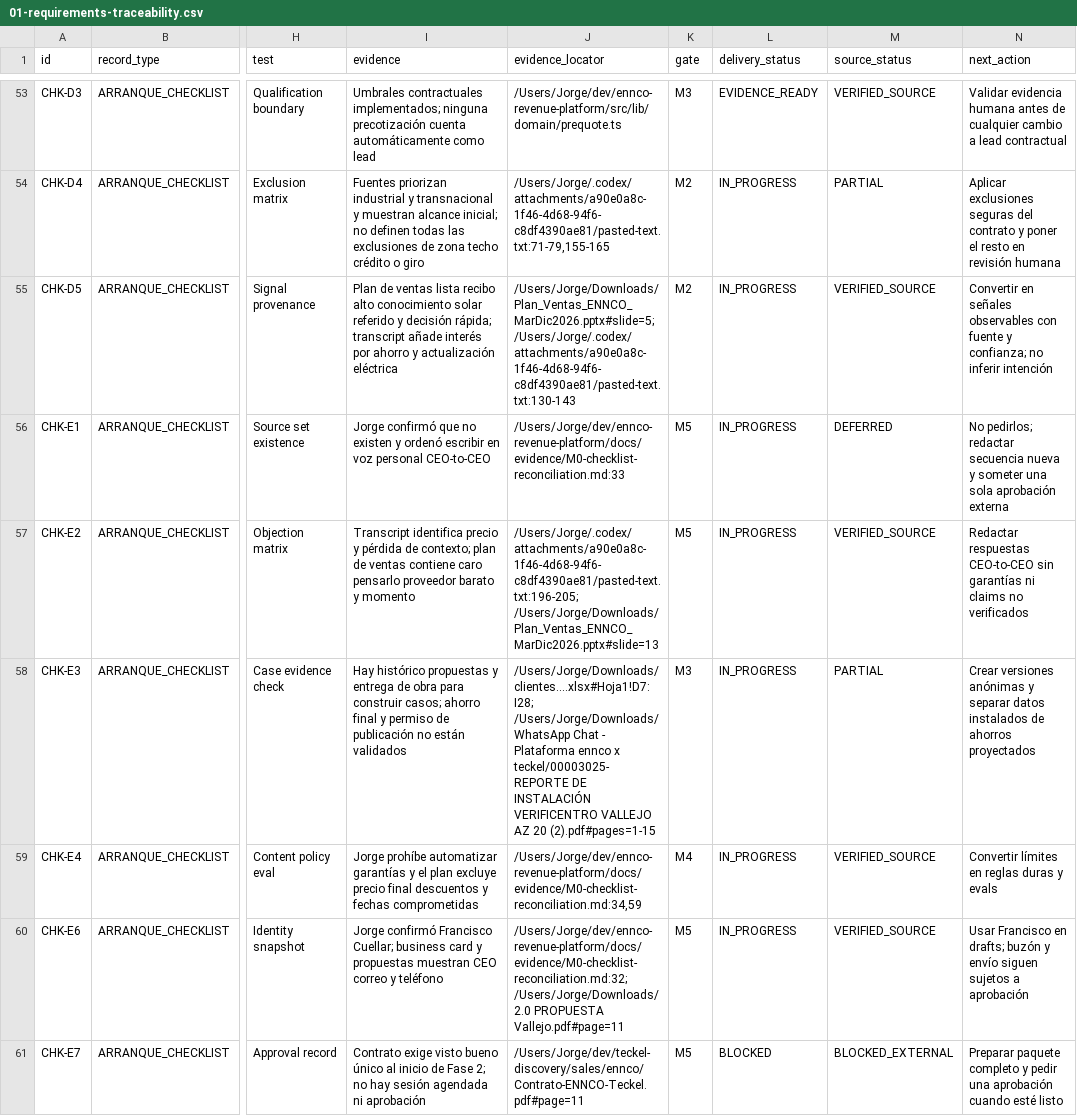
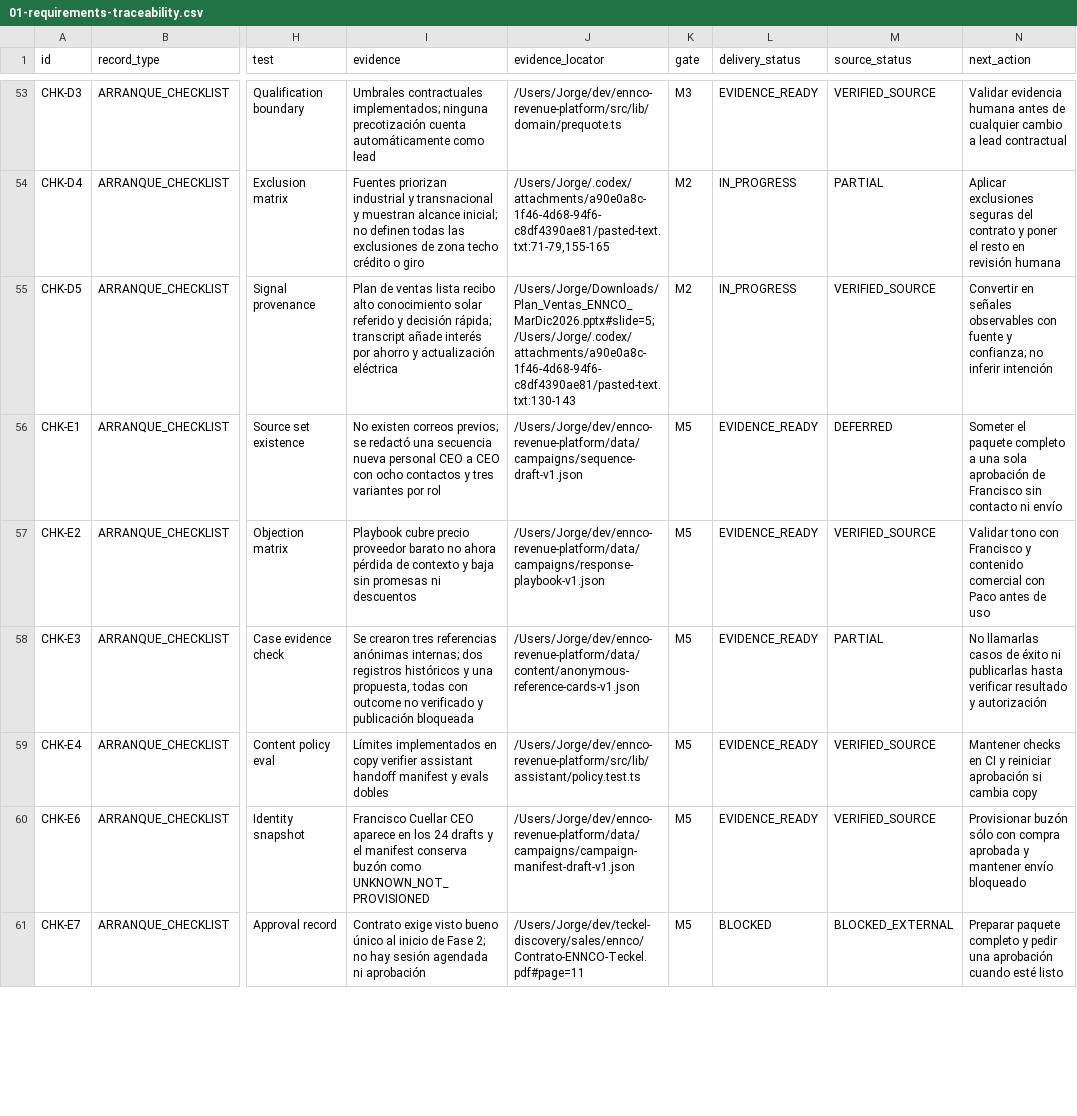
Before and after one commit to Jorge13MAIND/ennco-operacion, a CSV file: docs/01-requirements-traceability.csv, drawn as a sheet; only a part is shown, gaps mark what is left out; the diff covers the shown part only; the diff names each change by its address in the sheet, - before the commit and + after, or states it on an @@ line.

Commit message:
feat: close ENNCO M5 local canary gates

```diff
--- a/docs/01-requirements-traceability.csv
+++ b/docs/01-requirements-traceability.csv
-I56 (evidence): Jorge confirmó que no existen y ordenó escribir en voz personal CEO-to-CEO
+I56 (evidence): No existen correos previos; se redactó una secuencia nueva personal CEO a CEO con ocho contactos y tres variantes por rol
-J56 (evidence_locator): /Users/Jorge/dev/ennco-revenue-platform/docs/evidence/M0-checklist-reconciliation.md:33
+J56 (evidence_locator): /Users/Jorge/dev/ennco-revenue-platform/data/campaigns/sequence-draft-v1.json
-L56:L60 (delivery_status): IN_PROGRESS
+L56:L60 (delivery_status): EVIDENCE_READY
-N56 (next_action): No pedirlos; redactar secuencia nueva y someter una sola aprobación externa
+N56 (next_action): Someter el paquete completo a una sola aprobación de Francisco sin contacto ni envío
-I57 (evidence): Transcript identifica precio y pérdida de contexto; plan de ventas contiene caro pensarlo proveedor barato y momento
+I57 (evidence): Playbook cubre precio proveedor barato no ahora pérdida de contexto y baja sin promesas ni descuentos
-J57 (evidence_locator): /Users/Jorge/.codex/attachments/a90e0a8c-1f46-4d68-94f6-c8df4390ae81/pasted-text.txt:196-205; /Users/Jorge/Downloads/Plan_Ventas_ENNCO_MarDic2026.pptx#slide=13
+J57 (evidence_locator): /Users/Jorge/dev/ennco-revenue-platform/data/campaigns/response-playbook-v1.json
-N57 (next_action): Redactar respuestas CEO-to-CEO sin garantías ni claims no verificados
+N57 (next_action): Validar tono con Francisco y contenido comercial con Paco antes de uso
-I58 (evidence): Hay histórico propuestas y entrega de obra para construir casos; ahorro final y permiso de publicación no están validados
+I58 (evidence): Se crearon tres referencias anónimas internas; dos registros históricos y una propuesta, todas con outcome no verificado y publicación bloqueada
-J58 (evidence_locator): /Users/Jorge/Downloads/clientes....xlsx#Hoja1!D7:I28; /Users/Jorge/Downloads/WhatsApp Chat - Plataforma ennco x teckel/00003025-REPORTE DE INSTALACIÓN VERIFICENTRO VALLEJO AZ 20 (2).pdf#pages=1-15
+J58 (evidence_locator): /Users/Jorge/dev/ennco-revenue-platform/data/content/anonymous-reference-cards-v1.json
-K58 (gate): M3
+K58 (gate): M5
-N58 (next_action): Crear versiones anónimas y separar datos instalados de ahorros proyectados
+N58 (next_action): No llamarlas casos de éxito ni publicarlas hasta verificar resultado y autorización
-I59 (evidence): Jorge prohíbe automatizar garantías y el plan excluye precio final descuentos y fechas comprometidas
+I59 (evidence): Límites implementados en copy verifier assistant handoff manifest y evals dobles
-J59 (evidence_locator): /Users/Jorge/dev/ennco-revenue-platform/docs/evidence/M0-checklist-reconciliation.md:34,59
+J59 (evidence_locator): /Users/Jorge/dev/ennco-revenue-platform/src/lib/assistant/policy.test.ts
-K59 (gate): M4
+K59 (gate): M5
-N59 (next_action): Convertir límites en reglas duras y evals
+N59 (next_action): Mantener checks en CI y reiniciar aprobación si cambia copy
-I60 (evidence): Jorge confirmó Francisco Cuellar; business card y propuestas muestran CEO correo y teléfono
+I60 (evidence): Francisco Cuellar CEO aparece en los 24 drafts y el manifest conserva buzón como UNKNOWN_NOT_PROVISIONED
-J60 (evidence_locator): /Users/Jorge/dev/ennco-revenue-platform/docs/evidence/M0-checklist-reconciliation.md:32; /Users/Jorge/Downloads/2.0 PROPUESTA Vallejo.pdf#page=11
+J60 (evidence_locator): /Users/Jorge/dev/ennco-revenue-platform/data/campaigns/campaign-manifest-draft-v1.json
-N60 (next_action): Usar Francisco en drafts; buzón y envío siguen sujetos a aprobación
+N60 (next_action): Provisionar buzón sólo con compra aprobada y mantener envío bloqueado
```
Also changed, not shown: 41 edited cells elsewhere in this file, 34 other files.
